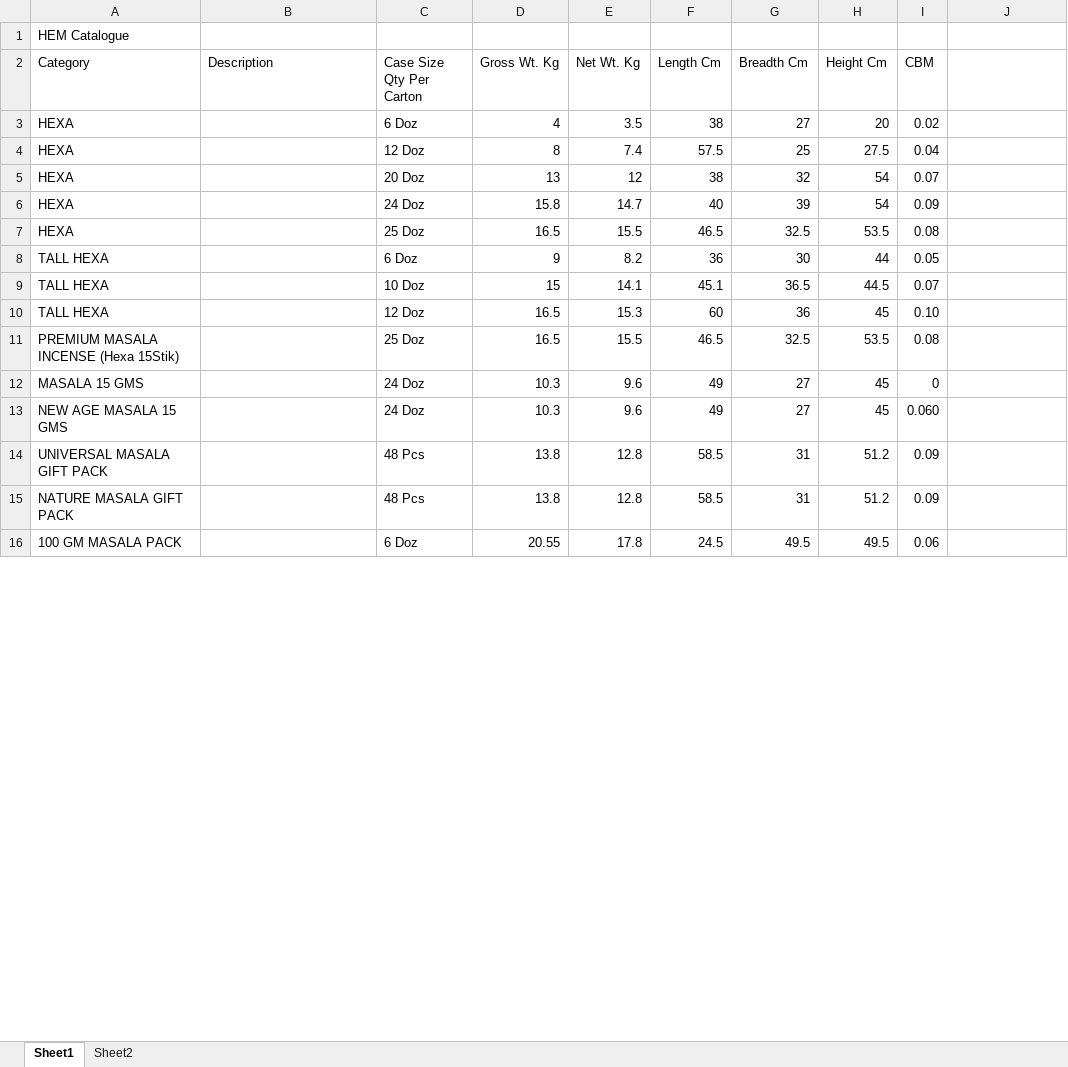
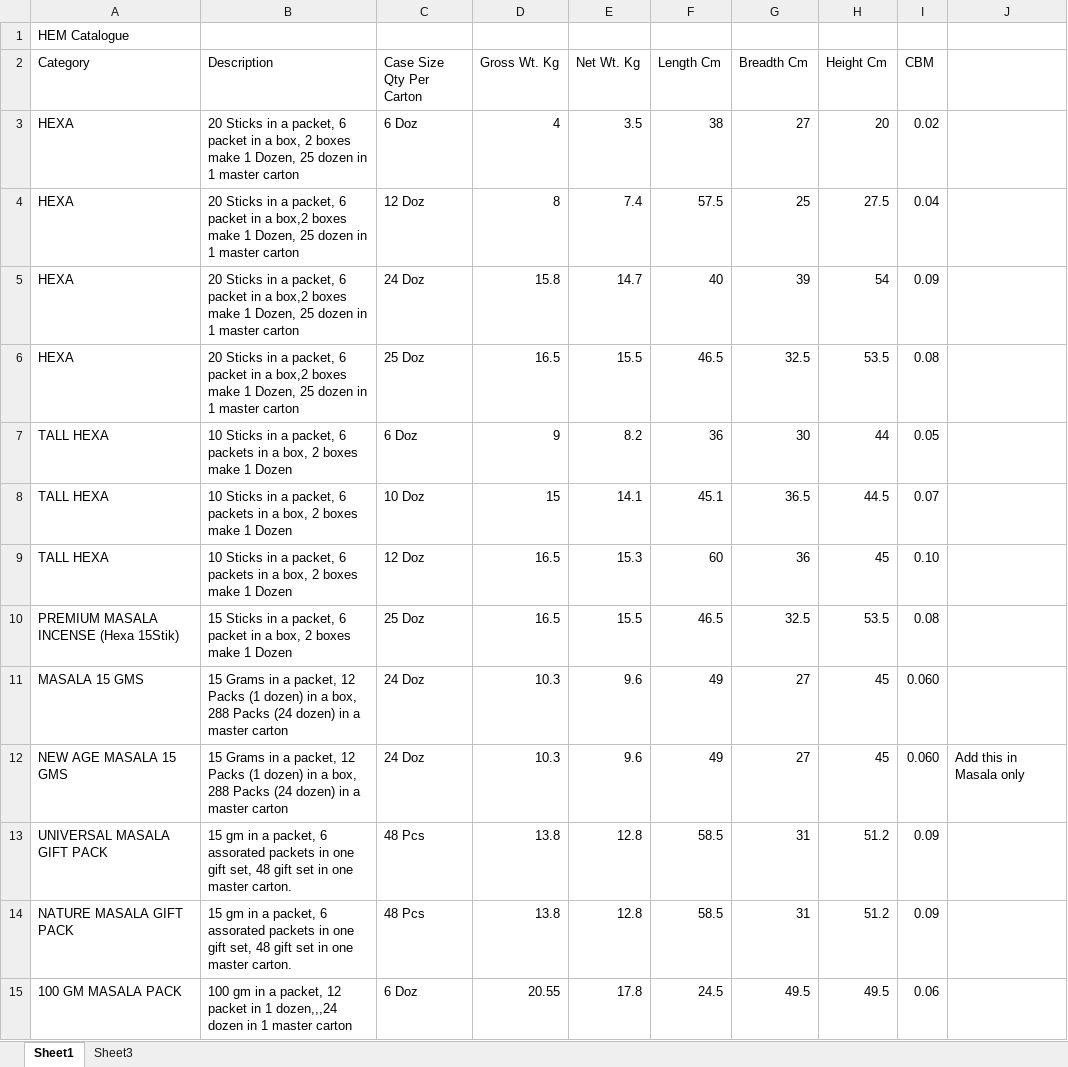
Before and after one commit to jitu0426/New-App, an Excel workbook: Case Size.xlsx, sheet Sheet1, drawn as a sheet; only a part is shown; values as stored, in another font and other column widths than the file's, no cell formats; removed rows and columns are numbered as before the commit, all else as after; the diff covers the shown part only; the diff names each change by its address in the sheet, - before the commit and + after, or states it on an @@ line.

```diff
--- a/Case Size.xlsx (sheet Sheet1)
+++ b/Case Size.xlsx (sheet Sheet1)
-sheet tab: Sheet2
+sheet tab: Sheet3
-B3 (Description): (empty)
+B3 (Description): 20 Sticks in a packet, 6 packet in a box, 2 boxes make 1 Dozen, 25 dozen in 1 master carton
-B4 (Description): (empty)
+B4 (Description): 20 Sticks in a packet, 6 packet in a box,2 boxes make 1 Dozen, 25 dozen in 1 master carton
-row 5: HEXA |  | 20 Doz | 13 | 12 | 38 | 32 | 54 | 0.07
-B5:B6 (Description): (empty)
+B5:B6 (Description): 20 Sticks in a packet, 6 packet in a box,2 boxes make 1 Dozen, 25 dozen in 1 master carton
-B7:B9 (Description): (empty)
+B7:B9 (Description): 10 Sticks in a packet, 6 packets in a box, 2 boxes make 1 Dozen
-B10 (Description): (empty)
+B10 (Description): 15 Sticks in a packet, 6 packet in a box, 2 boxes make 1 Dozen
-B11:B12 (Description): (empty)
+B11:B12 (Description): 15 Grams in a packet, 12 Packs (1 dozen) in a box, 288 Packs (24 dozen) in a master carton
-I11 (CBM): 0
+I11 (CBM): 0.060
-J12: (empty)
+J12: Add this in Masala only
-B13:B14 (Description): (empty)
+B13:B14 (Description): 15 gm in a packet, 6 assorated packets in one gift set, 48 gift set in one master carton.
-B15 (Description): (empty)
+B15 (Description): 100 gm in a packet, 12 packet in 1 dozen,,,24 dozen in 1 master carton
```
Also changed, not shown: 8 added rows, 3 removed rows and 67 edited cells elsewhere in this sheet, cell formats, formulas that keep their value.
